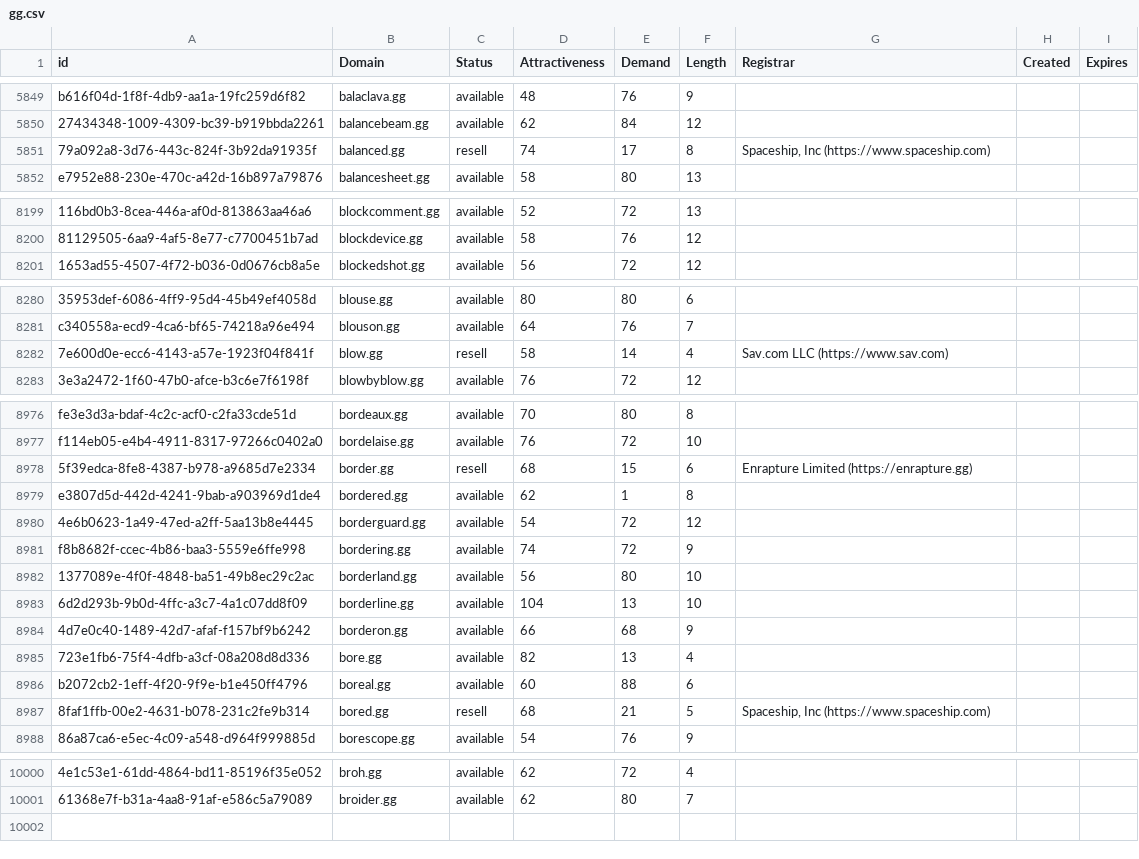
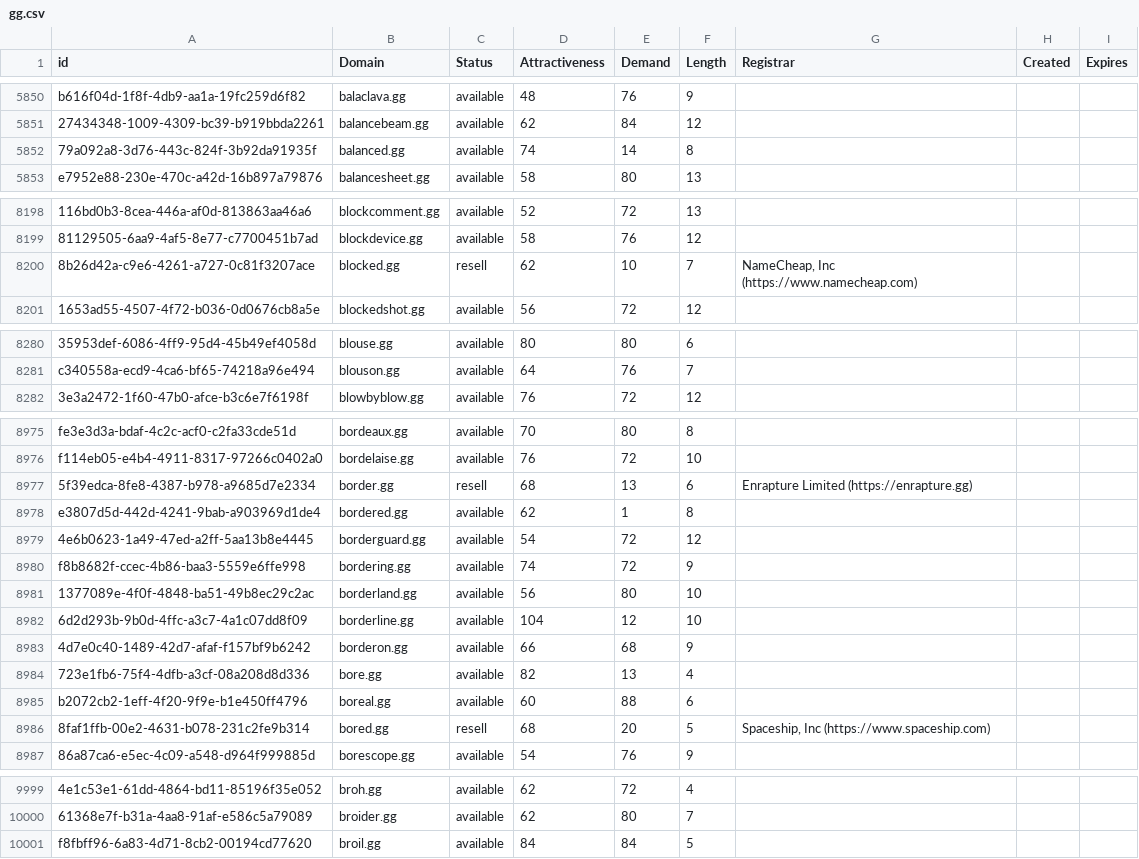
Before and after one commit to UniqueDomains/gg-oneword-domains, a CSV file: gg.csv, drawn as a sheet; only a part is shown, gaps mark what is left out; removed rows and columns are numbered as before the commit, all else as after; the diff covers the shown part only; the diff names each change by its address in the sheet, - before the commit and + after, or states it on an @@ line.

```diff
--- a/gg.csv
+++ b/gg.csv
-C5852 (Status): resell
+C5852 (Status): available
-E5852 (Demand): 17
+E5852 (Demand): 14
-G5852 (Registrar): Spaceship, Inc (https://www.spaceship.com)
+G5852 (Registrar): (empty)
+row 8200: 8b26d42a-c9e6-4261-a727-0c81f3207ace | blocked.gg | resell | 62 | 10 | 7 | NameCheap, Inc (https://www.namecheap.com)
-row 8282: 7e600d0e-ecc6-4143-a57e-1923f04f841f | blow.gg | resell | 58 | 14 | 4 | Sav.com LLC (https://www.sav.com)
-E8977 (Demand): 15
+E8977 (Demand): 13
-E8982 (Demand): 13
+E8982 (Demand): 12
-E8986 (Demand): 21
+E8986 (Demand): 20
+row 10001: f8fbff96-6a83-4d71-8cb2-00194cd77620 | broil.gg | available | 84 | 84 | 5
```
Also changed, not shown: 2 added rows, 3 removed rows and 98 edited cells elsewhere in this file, 1 other file.
